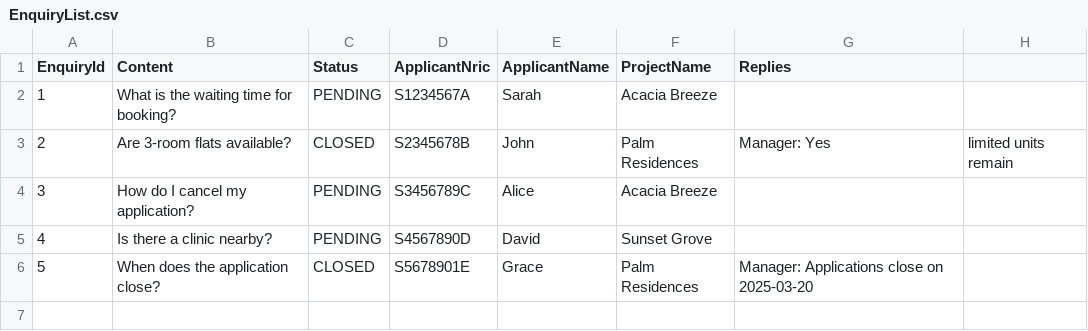
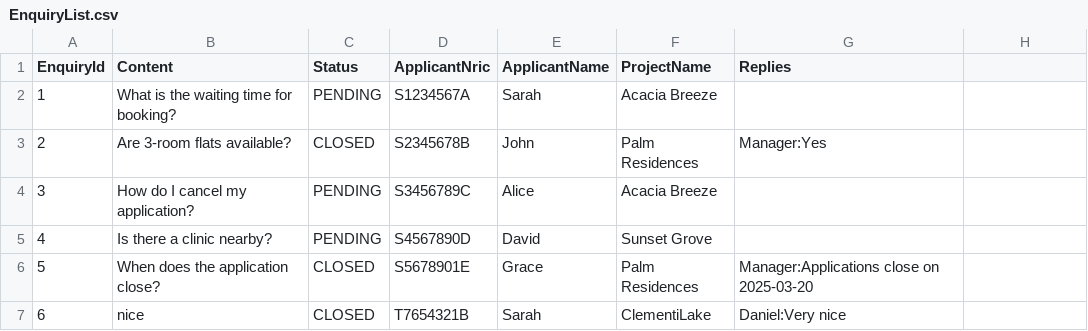
Before and after one commit to AlwinSingh/HDBSystem, a CSV file: data/EnquiryList.csv, drawn as a sheet.

```diff
--- a/data/EnquiryList.csv
+++ b/data/EnquiryList.csv
@@ -2,5 +2,6 @@ EnquiryId,Content,Status,ApplicantNric,ApplicantName,ProjectName,Replies
 1,What is the waiting time for booking?,PENDING,S1234567A,Sarah,Acacia Breeze,
-2,Are 3-room flats available?,CLOSED,S2345678B,John,Palm Residences,Manager: Yes, limited units remain
+2,Are 3-room flats available?,CLOSED,S2345678B,John,Palm Residences,Manager:Yes
 3,How do I cancel my application?,PENDING,S3456789C,Alice,Acacia Breeze,
 4,Is there a clinic nearby?,PENDING,S4567890D,David,Sunset Grove,
-5,When does the application close?,CLOSED,S5678901E,Grace,Palm Residences,Manager: Applications close on 2025-03-20
+5,When does the application close?,CLOSED,S5678901E,Grace,Palm Residences,Manager:Applications close on 2025-03-20
+6,nice,CLOSED,T7654321B,Sarah,ClementiLake,Daniel:Very nice
```
Also changed, not shown: data/OfficerList.csv, data/ProjectList.csv, 19 other files.
